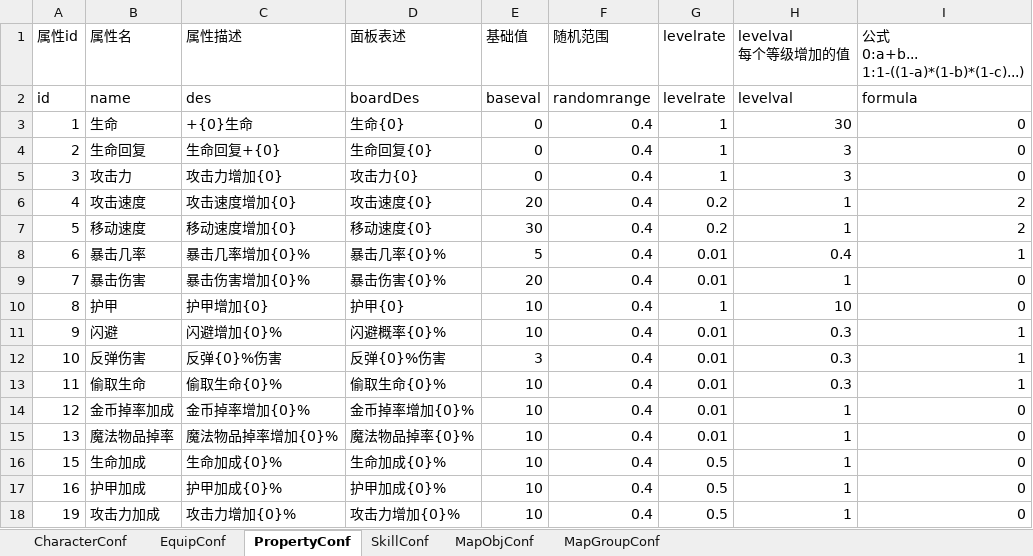
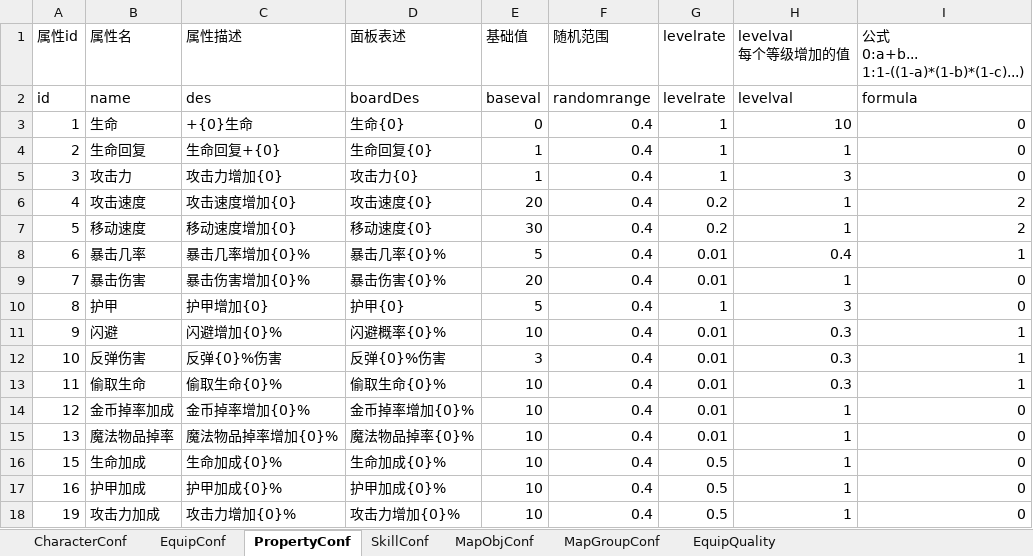
Before and after one commit to LiuFeng1011/Diablo, an Excel workbook: Assets/ExcelTools/xlsx/关卡道具配置表.xlsx, sheet PropertyConf, drawn as a sheet; values as stored, in another font and other column widths than the file's, no borders; the diff names each change by its address in the sheet, - before the commit and + after, or states it on an @@ line.

```diff
--- a/Assets/ExcelTools/xlsx/关卡道具配置表.xlsx (sheet PropertyConf)
+++ b/Assets/ExcelTools/xlsx/关卡道具配置表.xlsx (sheet PropertyConf)
+sheet tab: EquipQuality
-H3 (levelval 每个等级增加的值): 30
+H3 (levelval 每个等级增加的值): 10
-E4:E5 (基础值): 0
+E4:E5 (基础值): 1
-H4 (levelval 每个等级增加的值): 3
+H4 (levelval 每个等级增加的值): 1
-E10 (基础值): 10
+E10 (基础值): 5
-H10 (levelval 每个等级增加的值): 10
+H10 (levelval 每个等级增加的值): 3
```
Also changed, not shown: sheet CharacterConf, sheet EquipConf, 24 other files.
